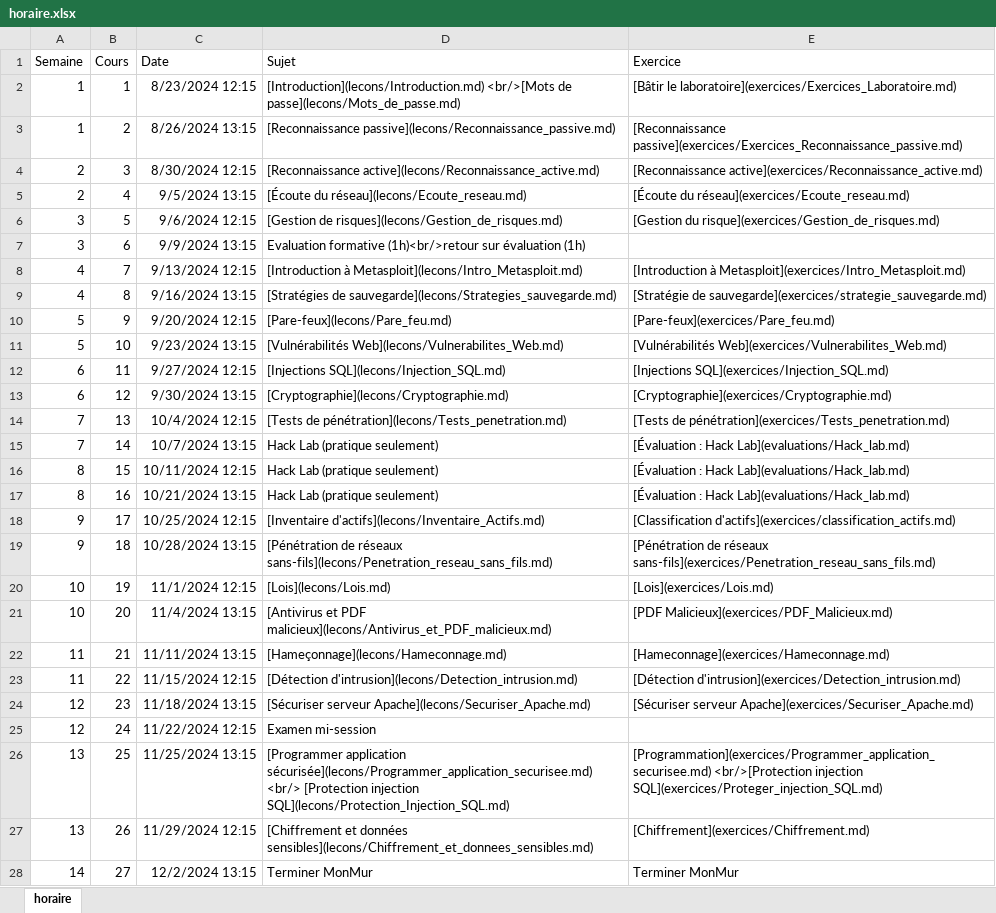
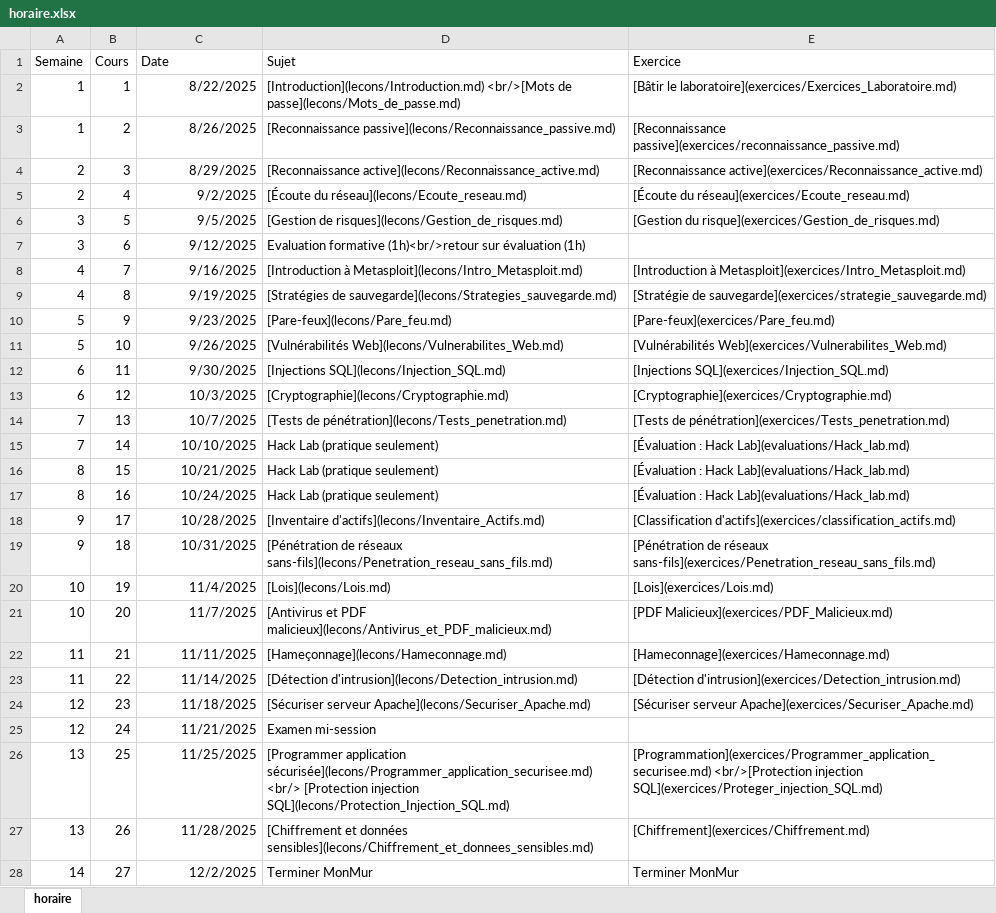
Before and after one commit to cegepvictoetienne/piratage, an Excel workbook: template/horaire.xlsx, sheet horaire, drawn as a sheet; only a part is shown; values as stored, in another font and other column widths than the file's, no borders; the diff covers the shown part only; the diff names each change by its address in the sheet, - before the commit and + after, or states it on an @@ line.

Commit message:
horaire A25

```diff
--- a/template/horaire.xlsx (sheet horaire)
+++ b/template/horaire.xlsx (sheet horaire)
-C2 (Date): 8/23/2024 12:15
+C2 (Date): 8/22/2025
-C3 (Date): 8/26/2024 13:15
+C3 (Date): 8/26/2025
-E3 (Exercice): [Reconnaissance passive](exercices/Exercices_Reconnaissance_passive.md)
+E3 (Exercice): [Reconnaissance passive](exercices/reconnaissance_passive.md)
-C4 (Date): 8/30/2024 12:15
+C4 (Date): 8/29/2025
-C5 (Date): 9/5/2024 13:15
+C5 (Date): 9/2/2025
-C6 (Date): 9/6/2024 12:15
+C6 (Date): 9/5/2025
-C7 (Date): 9/9/2024 13:15
+C7 (Date): 9/12/2025
-C8 (Date): 9/13/2024 12:15
+C8 (Date): 9/16/2025
-C9 (Date): 9/16/2024 13:15
+C9 (Date): 9/19/2025
-C10 (Date): 9/20/2024 12:15
+C10 (Date): 9/23/2025
-C11 (Date): 9/23/2024 13:15
+C11 (Date): 9/26/2025
-C12 (Date): 9/27/2024 12:15
+C12 (Date): 9/30/2025
-C13 (Date): 9/30/2024 13:15
+C13 (Date): 10/3/2025
-C14 (Date): 10/4/2024 12:15
+C14 (Date): 10/7/2025
-C15 (Date): 10/7/2024 13:15
+C15 (Date): 10/10/2025
-C16 (Date): 10/11/2024 12:15
+C16 (Date): 10/21/2025
-C17 (Date): 10/21/2024 13:15
+C17 (Date): 10/24/2025
-C18 (Date): 10/25/2024 12:15
+C18 (Date): 10/28/2025
-C19 (Date): 10/28/2024 13:15
+C19 (Date): 10/31/2025
-C20 (Date): 11/1/2024 12:15
+C20 (Date): 11/4/2025
-C21 (Date): 11/4/2024 13:15
+C21 (Date): 11/7/2025
-C22 (Date): 11/11/2024 13:15
+C22 (Date): 11/11/2025
-C23 (Date): 11/15/2024 12:15
+C23 (Date): 11/14/2025
-C24 (Date): 11/18/2024 13:15
+C24 (Date): 11/18/2025
-C25 (Date): 11/22/2024 12:15
+C25 (Date): 11/21/2025
-C26 (Date): 11/25/2024 13:15
+C26 (Date): 11/25/2025
-C27 (Date): 11/29/2024 12:15
+C27 (Date): 11/28/2025
-C28 (Date): 12/2/2024 13:15
+C28 (Date): 12/2/2025
```
Also changed, not shown: 3 edited cells elsewhere in this sheet, 4 other files.
